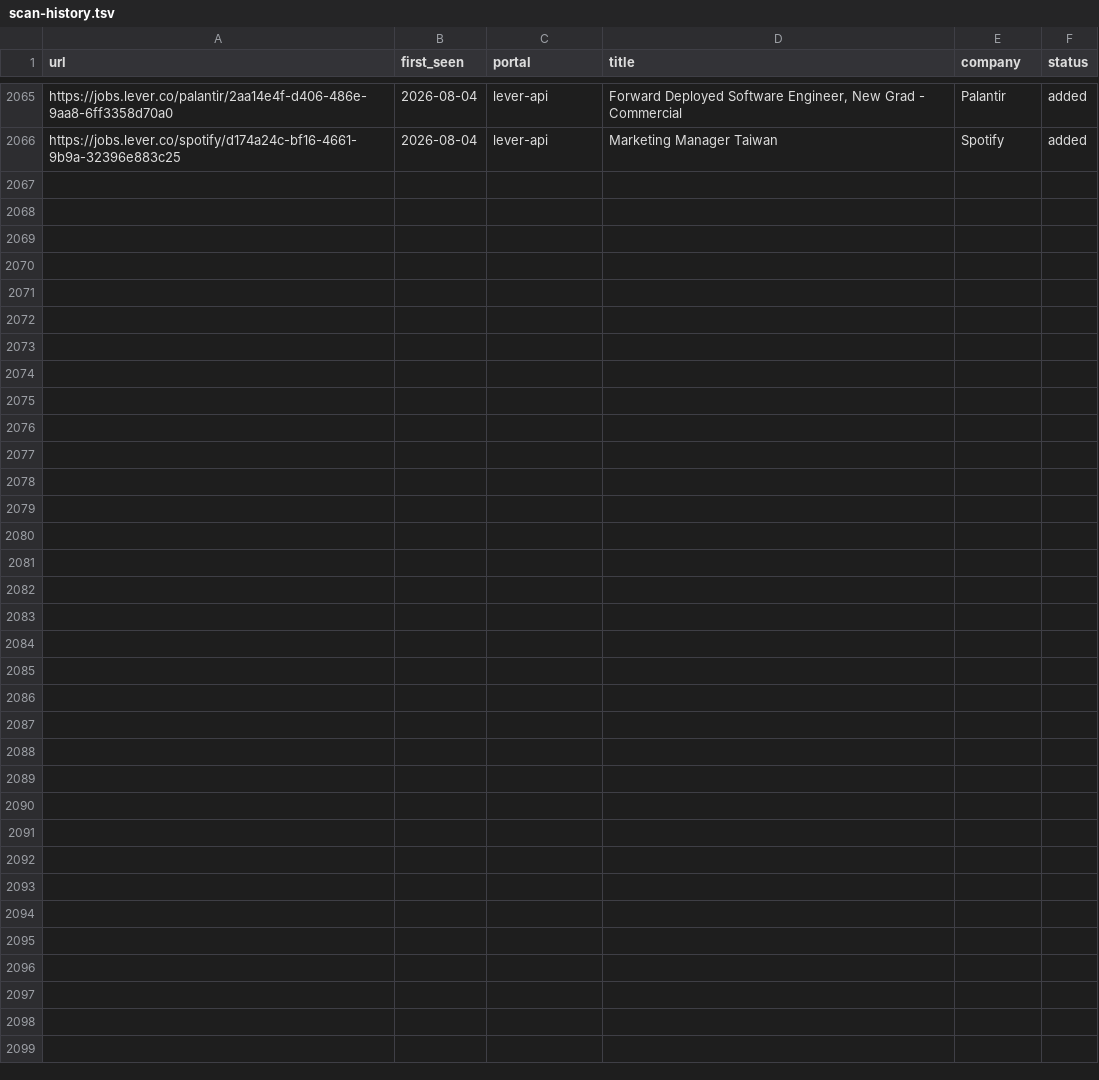
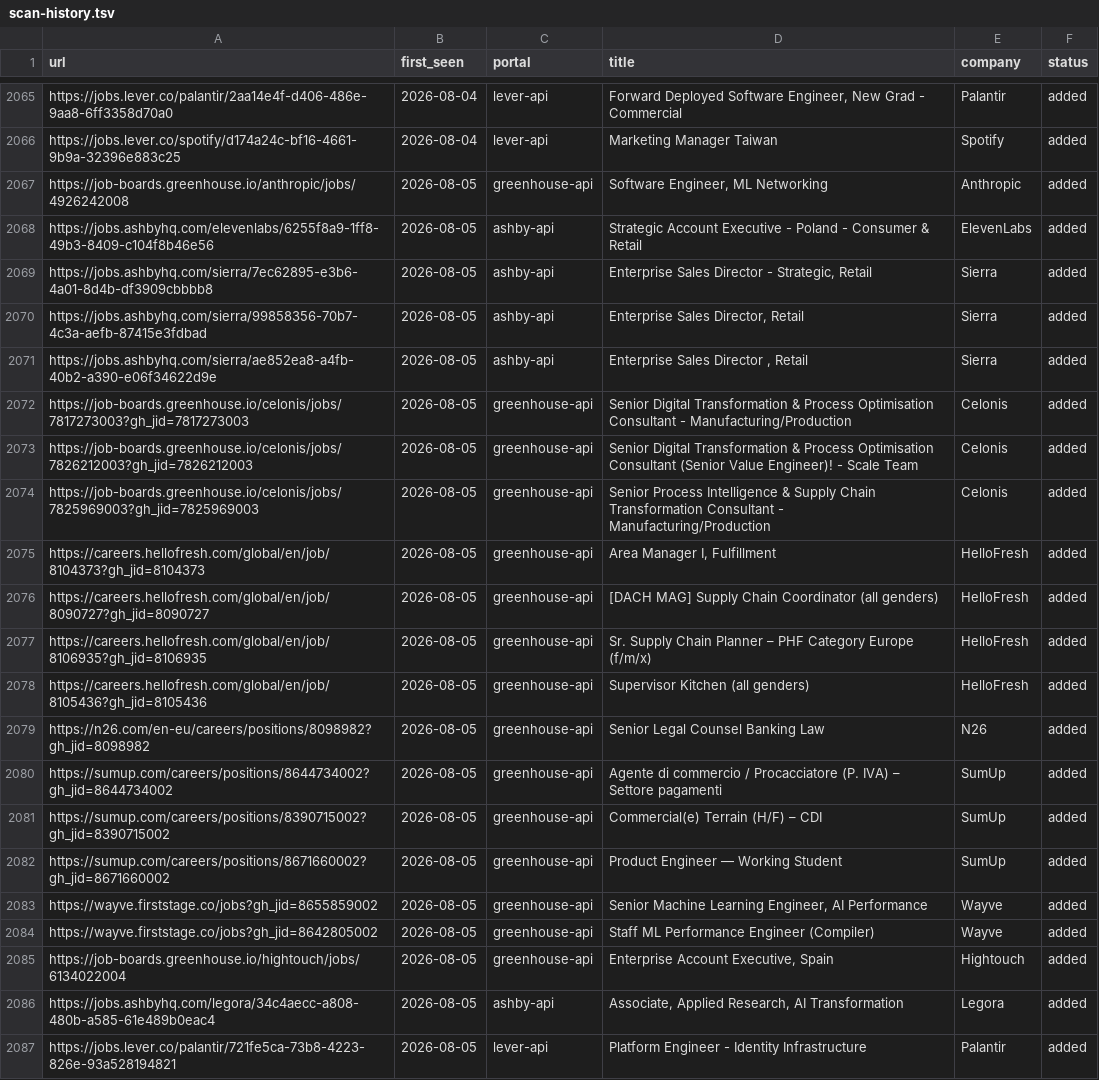
Before and after one commit to drapala/career-ops, a TSV file: data/scan-history.tsv, drawn as a sheet; only a part is shown, gaps mark what is left out.

```diff
--- a/data/scan-history.tsv
+++ b/data/scan-history.tsv
@@ -2066 +2066,22 @@ https://jobs.lever.co/palantir/2aa14e4f-d406-486e-9aa8-6ff3358d70a0	2026-08-04	l
 https://jobs.lever.co/spotify/d174a24c-bf16-4661-9b9a-32396e883c25	2026-08-04	lever-api	Marketing Manager Taiwan	Spotify	added
+https://job-boards.greenhouse.io/anthropic/jobs/4926242008	2026-08-05	greenhouse-api	Software Engineer, ML Networking	Anthropic	added
+https://jobs.ashbyhq.com/elevenlabs/6255f8a9-1ff8-49b3-8409-c104f8b46e56	2026-08-05	ashby-api	Strategic Account Executive - Poland - Consumer & Retail	ElevenLabs	added
+https://jobs.ashbyhq.com/sierra/7ec62895-e3b6-4a01-8d4b-df3909cbbbb8	2026-08-05	ashby-api	Enterprise Sales Director - Strategic, Retail	Sierra	added
+https://jobs.ashbyhq.com/sierra/99858356-70b7-4c3a-aefb-87415e3fdbad	2026-08-05	ashby-api	Enterprise Sales Director, Retail	Sierra	added
+https://jobs.ashbyhq.com/sierra/ae852ea8-a4fb-40b2-a390-e06f34622d9e	2026-08-05	ashby-api	Enterprise Sales Director , Retail	Sierra	added
+https://job-boards.greenhouse.io/celonis/jobs/7817273003?gh_jid=7817273003	2026-08-05	greenhouse-api	Senior Digital Transformation & Process Optimisation Consultant - Manufacturing/Production	Celonis	added
+https://job-boards.greenhouse.io/celonis/jobs/7826212003?gh_jid=7826212003	2026-08-05	greenhouse-api	Senior Digital Transformation & Process Optimisation Consultant (Senior Value Engineer)! - Scale Team	Celonis	added
+https://job-boards.greenhouse.io/celonis/jobs/7825969003?gh_jid=7825969003	2026-08-05	greenhouse-api	Senior Process Intelligence & Supply Chain Transformation Consultant - Manufacturing/Production	Celonis	added
+https://careers.hellofresh.com/global/en/job/8104373?gh_jid=8104373	2026-08-05	greenhouse-api	Area Manager I, Fulfillment	HelloFresh	added
+https://careers.hellofresh.com/global/en/job/8090727?gh_jid=8090727	2026-08-05	greenhouse-api	[DACH MAG] Supply Chain Coordinator (all genders)	HelloFresh	added
+https://careers.hellofresh.com/global/en/job/8106935?gh_jid=8106935	2026-08-05	greenhouse-api	Sr. Supply Chain Planner – PHF Category Europe (f/m/x)	HelloFresh	added
+https://careers.hellofresh.com/global/en/job/8105436?gh_jid=8105436	2026-08-05	greenhouse-api	Supervisor Kitchen (all genders)	HelloFresh	added
+https://n26.com/en-eu/careers/positions/8098982?gh_jid=8098982	2026-08-05	greenhouse-api	Senior Legal Counsel Banking Law	N26	added
+https://sumup.com/careers/positions/8644734002?gh_jid=8644734002	2026-08-05	greenhouse-api	Agente di commercio / Procacciatore (P. IVA) – Settore pagamenti	SumUp	added
+https://sumup.com/careers/positions/8390715002?gh_jid=8390715002	2026-08-05	greenhouse-api	Commercial(e) Terrain (H/F) – CDI	SumUp	added
+https://sumup.com/careers/positions/8671660002?gh_jid=8671660002	2026-08-05	greenhouse-api	Product Engineer — Working Student	SumUp	added
+https://wayve.firststage.co/jobs?gh_jid=8655859002	2026-08-05	greenhouse-api	Senior Machine Learning Engineer, AI Performance	Wayve	added
+https://wayve.firststage.co/jobs?gh_jid=8642805002	2026-08-05	greenhouse-api	Staff ML Performance Engineer (Compiler)	Wayve	added
+https://job-boards.greenhouse.io/hightouch/jobs/6134022004	2026-08-05	greenhouse-api	Enterprise Account Executive, Spain 	Hightouch	added
+https://jobs.ashbyhq.com/legora/34c4aecc-a808-480b-a585-61e489b0eac4	2026-08-05	ashby-api	Associate, Applied Research, AI Transformation	Legora	added
+https://jobs.lever.co/palantir/721fe5ca-73b8-4223-826e-93a528194821	2026-08-05	lever-api	Platform Engineer - Identity Infrastructure	Palantir	added
```
Also changed, not shown: 1 other file.
